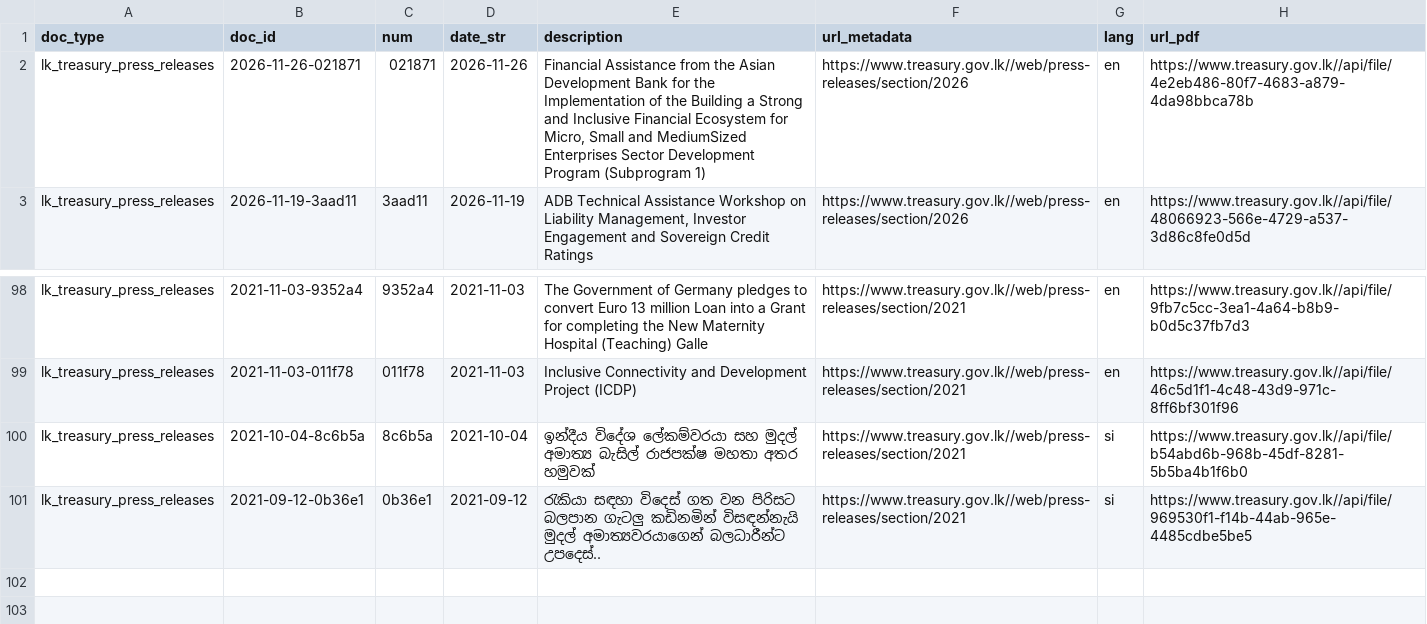
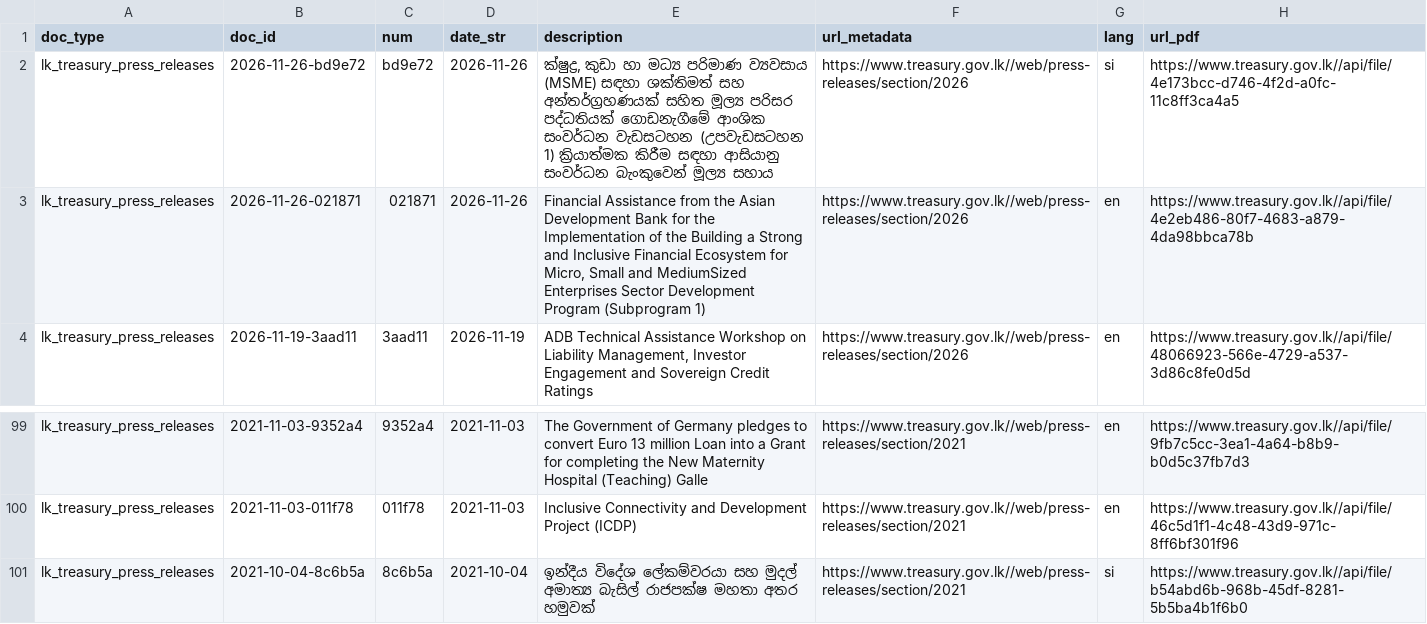
Before and after one commit to nuuuwan/lk_treasury, a TSV file: data/lk_treasury_press_releases/docs_last100.tsv, drawn as a sheet; only a part is shown, gaps mark what is left out; removed rows and columns are numbered as before the commit, all else as after; the diff names each change by its address in the sheet, - before the commit and + after, or states it on an @@ line.

```diff
--- a/data/lk_treasury_press_releases/docs_last100.tsv
+++ b/data/lk_treasury_press_releases/docs_last100.tsv
+row 2: lk_treasury_press_releases | 2026-11-26-bd9e72 | bd9e72 | 2026-11-26 | ක්ෂුද්‍ර, කුඩා හා මධ්‍ය පරිමාණ ව්‍යවසාය (MSME) සඳහා ශක්තිමත් සහ අන්තර්ග්‍රහණයක් සහිත මූල්‍ය පරිසර පද්ධතියක් ගොඩනැගීමේ ආංශික සංවර්ධන වැඩසටහන (උපවැඩසටහන 1) ක්‍රියාත්මක කිරීම සඳහා ආසියානු සංවර්ධන බැංකුවෙන් මූල්‍ය සහාය | https://www.treasury.gov.lk//web/press-releases/section/2026 | si | https://www.treasury.gov.lk//api/file/4e173bcc-d746-4f2d-a0fc-11c8ff3ca4a5
-row 101: lk_treasury_press_releases | 2021-09-12-0b36e1 | 0b36e1 | 2021-09-12 | රැකියා සඳහා විදෙස් ගත වන පිරිසට බලපාන ගැටලු කඩිනමින් විසඳන්නැයි මුදල් අමාත්‍යවරයාගෙන් බලධාරීන්ට උපදෙස්.. | https://www.treasury.gov.lk//web/press-releases/section/2021 | si | https://www.treasury.gov.lk//api/file/969530f1-f14b-44ab-965e-4485cdbe5be5
```
Also changed, not shown: data/lk_treasury_press_releases/docs_all.tsv, 8 other files.
